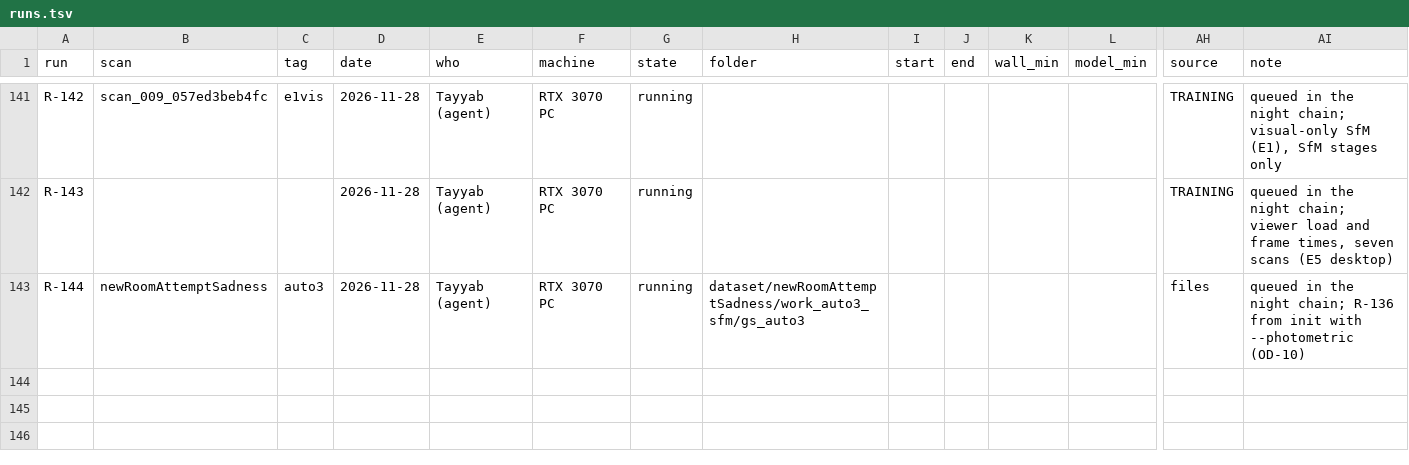
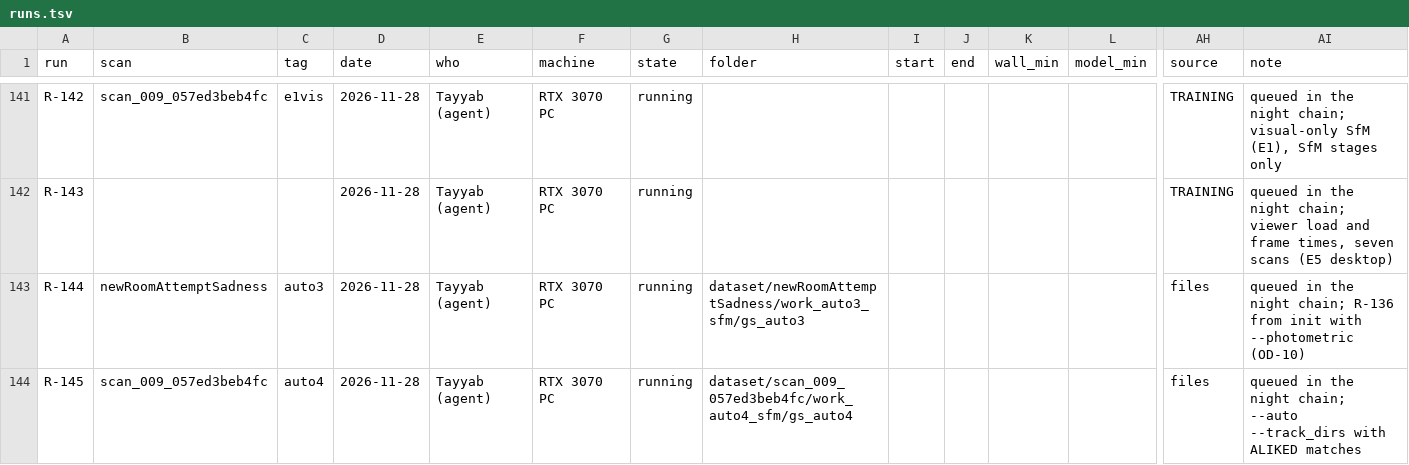
Before and after one commit to Umairishuman/BuildScan3D, a TSV file: docs/progress/runs.tsv, drawn as a sheet; only a part is shown, gaps mark what is left out; rows hold the shown columns only; the diff names each change by its address in the sheet, - before the commit and + after, or states it on an @@ line.

Commit message:
docs(progress): R-145 planned (scan_009 --auto with ALIKED matching)

```diff
--- a/docs/progress/runs.tsv
+++ b/docs/progress/runs.tsv
+row 144: R-145 | scan_009_057ed3beb4fc | auto4 | 2026-11-28 | Tayyab (agent) | RTX 3070 PC | running | dataset/scan_009_057ed3beb4fc/work_auto4_sfm/gs_auto4 |  |  |  |  | files | queued in the night chain; --auto --track_dirs with ALIKED matches
```
Also changed, not shown: 1 other file.
